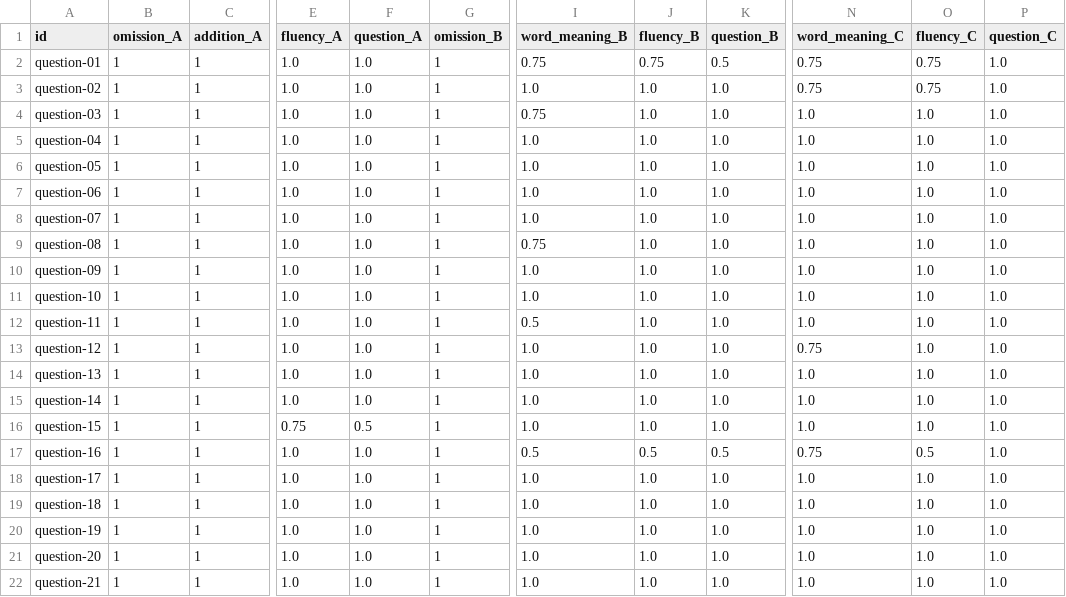
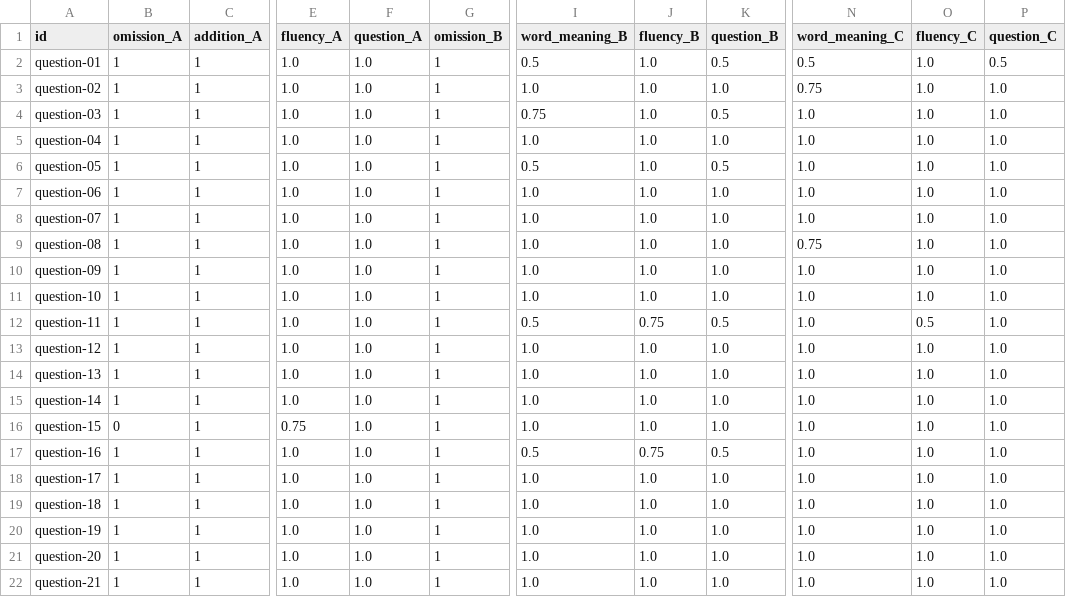
Before and after one commit to mynlp/court_interpreter, a CSV file: output/evaluation/llm/question_evaluation_set_english.csv, drawn as a sheet; only a part is shown, gaps mark what is left out; the diff covers the shown part only; the diff names each change by its address in the sheet, - before the commit and + after, or states it on an @@ line.

```diff
--- a/output/evaluation/llm/question_evaluation_set_english.csv
+++ b/output/evaluation/llm/question_evaluation_set_english.csv
-I2 (word_meaning_B): 0.75
+I2 (word_meaning_B): 0.5
-J2 (fluency_B): 0.75
+J2 (fluency_B): 1.0
-N2 (word_meaning_C): 0.75
+N2 (word_meaning_C): 0.5
-O2:O3 (fluency_C): 0.75
+O2:O3 (fluency_C): 1.0
-P2 (question_C): 1.0
+P2 (question_C): 0.5
-K4 (question_B): 1.0
+K4 (question_B): 0.5
-I6 (word_meaning_B): 1.0
+I6 (word_meaning_B): 0.5
-K6 (question_B): 1.0
+K6 (question_B): 0.5
-I9 (word_meaning_B): 0.75
+I9 (word_meaning_B): 1.0
-N9 (word_meaning_C): 1.0
+N9 (word_meaning_C): 0.75
-J12 (fluency_B): 1.0
+J12 (fluency_B): 0.75
-K12 (question_B): 1.0
+K12 (question_B): 0.5
-O12 (fluency_C): 1.0
+O12 (fluency_C): 0.5
-N13 (word_meaning_C): 0.75
+N13 (word_meaning_C): 1.0
-B16 (omission_A): 1
+B16 (omission_A): 0
-F16 (question_A): 0.5
+F16 (question_A): 1.0
-J17 (fluency_B): 0.5
+J17 (fluency_B): 0.75
-N17 (word_meaning_C): 0.75
+N17 (word_meaning_C): 1.0
-O17 (fluency_C): 0.5
+O17 (fluency_C): 1.0
```
Also changed, not shown: 30 edited cells elsewhere in this file, output/evaluation/llm/question_evaluation_set_chinese.csv, output/evaluation/llm/question_evaluation_set_vietnamese.csv, 4 other files.
